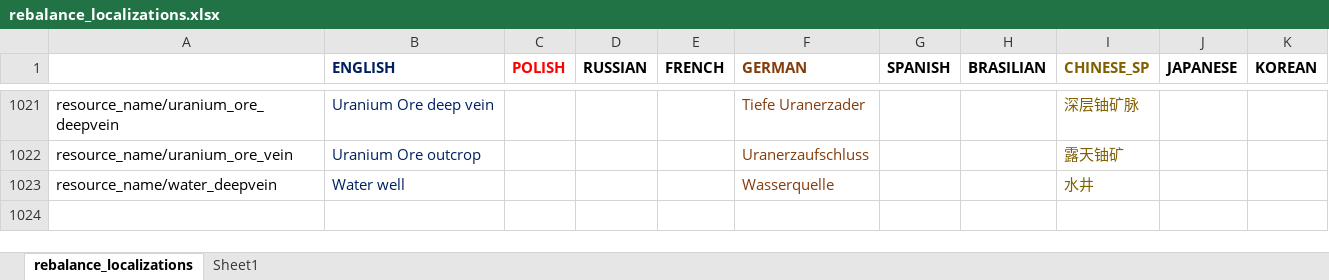
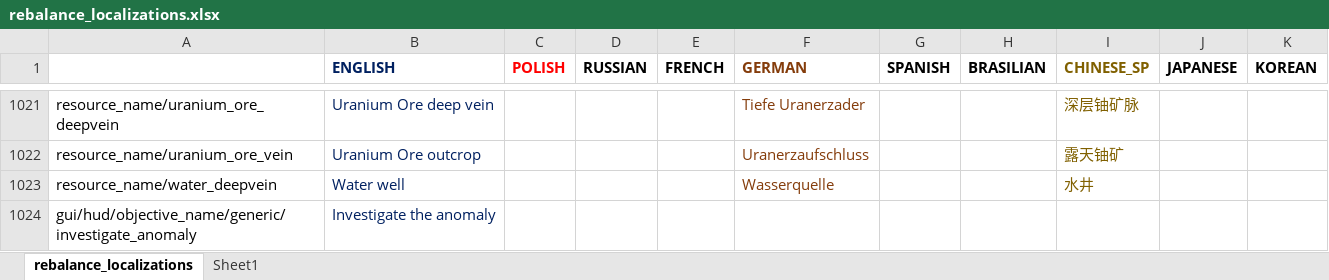
Before and after one commit to TheKilltech/rift_balance, an Excel workbook: gui/rebalance_localizations.xlsx, sheet rebalance_localizations, drawn as a sheet; only a part is shown, gaps mark what is left out; values as stored, in another font and other column widths than the file's, no borders; charts and pictures not drawn; the diff names each change by its address in the sheet, - before the commit and + after, or states it on an @@ line.

```diff
--- a/gui/rebalance_localizations.xlsx (sheet rebalance_localizations)
+++ b/gui/rebalance_localizations.xlsx (sheet rebalance_localizations)
+row 1024: gui/hud/objective_name/generic/investigate_anomaly | Investigate the anomaly
```
Also changed, not shown: 3 other files.
